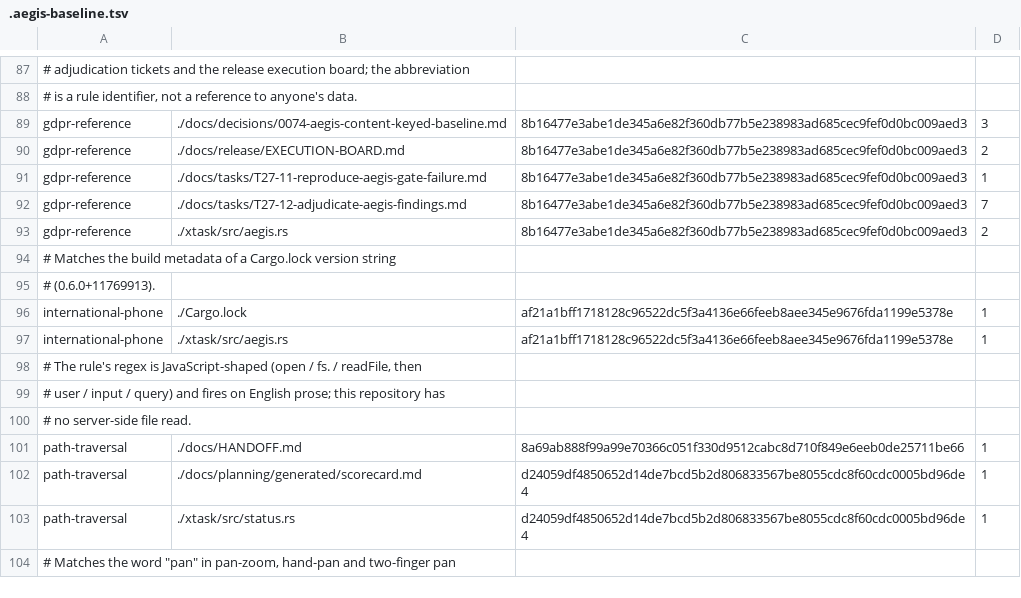
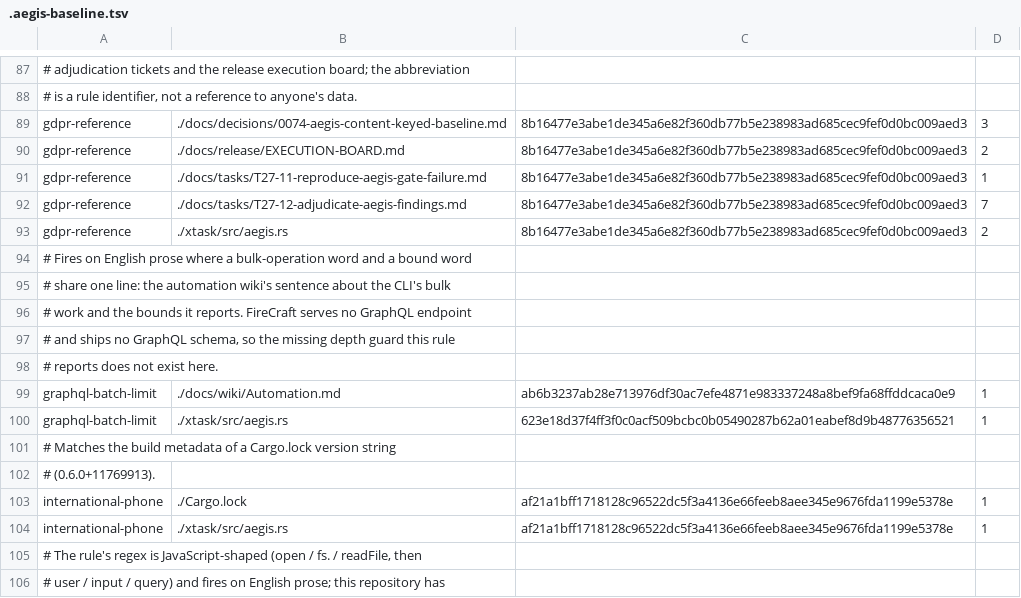
Before and after one commit to aliasfoxkde/FireCraft, a TSV file: .aegis-baseline.tsv, drawn as a sheet; only a part is shown, gaps mark what is left out; the shorter side is filled out with more unchanged rows.

```diff
--- a/.aegis-baseline.tsv
+++ b/.aegis-baseline.tsv
@@ -93,2 +93,9 @@ gdpr-reference	./docs/tasks/T27-12-adjudicate-aegis-findings.md	8b16477e3abe1de3
 gdpr-reference	./xtask/src/aegis.rs	8b16477e3abe1de345a6e82f360db77b5e238983ad685cec9fef0d0bc009aed3	2
+# Fires on English prose where a bulk-operation word and a bound word
+# share one line: the automation wiki's sentence about the CLI's bulk
+# work and the bounds it reports. FireCraft serves no GraphQL endpoint
+# and ships no GraphQL schema, so the missing depth guard this rule
+# reports does not exist here.
+graphql-batch-limit	./docs/wiki/Automation.md	ab6b3237ab28e713976df30ac7efe4871e983337248a8bef9fa68ffddcaca0e9	1
+graphql-batch-limit	./xtask/src/aegis.rs	623e18d37f4ff3f0c0acf509bcbc0b05490287b62a01eabef8d9b48776356521	1
 # Matches the build metadata of a Cargo.lock version string
```
Also changed, not shown: 1 other file.
